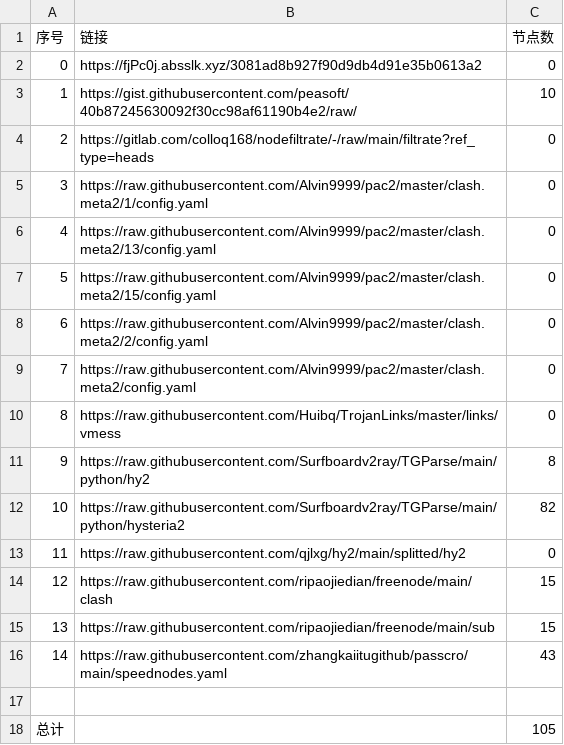
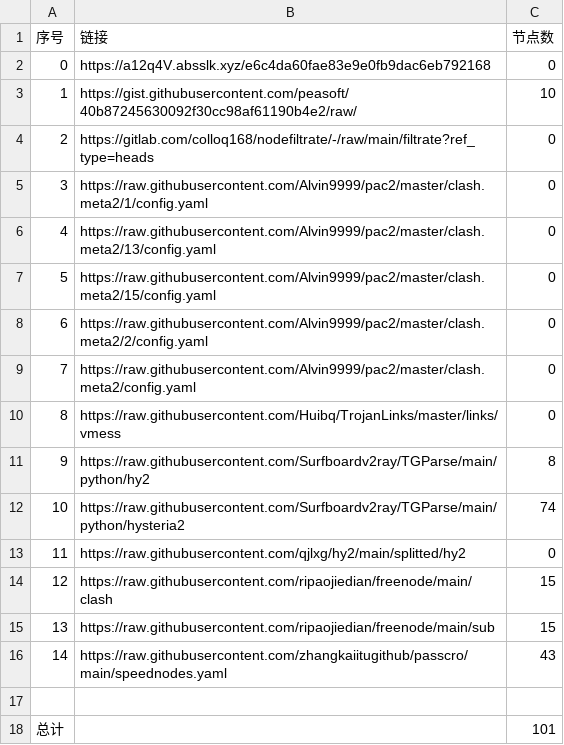
Before and after one commit to AlabasterStone/NoMoreWalls, a CSV file: list_result.csv, drawn as a sheet.

```diff
--- a/list_result.csv
+++ b/list_result.csv
@@ -1,3 +1,3 @@
 序号,链接,节点数
-0,https://fjPc0j.absslk.xyz/3081ad8b927f90d9db4d91e35b0613a2,0
+0,https://a12q4V.absslk.xyz/e6c4da60fae83e9e0fb9dac6eb792168,0
 1,https://gist.githubusercontent.com/peasoft/40b87245630092f30cc98af61190b4e2/raw/,10
@@ -11,3 +11,3 @@
 9,https://raw.githubusercontent.com/Surfboardv2ray/TGParse/main/python/hy2,8
-10,https://raw.githubusercontent.com/Surfboardv2ray/TGParse/main/python/hysteria2,82
+10,https://raw.githubusercontent.com/Surfboardv2ray/TGParse/main/python/hysteria2,74
 11,https://raw.githubusercontent.com/qjlxg/hy2/main/splitted/hy2,0
@@ -17,2 +17,2 @@
 
-总计,,105
+总计,,101
```
Also changed, not shown: 7 other files.
